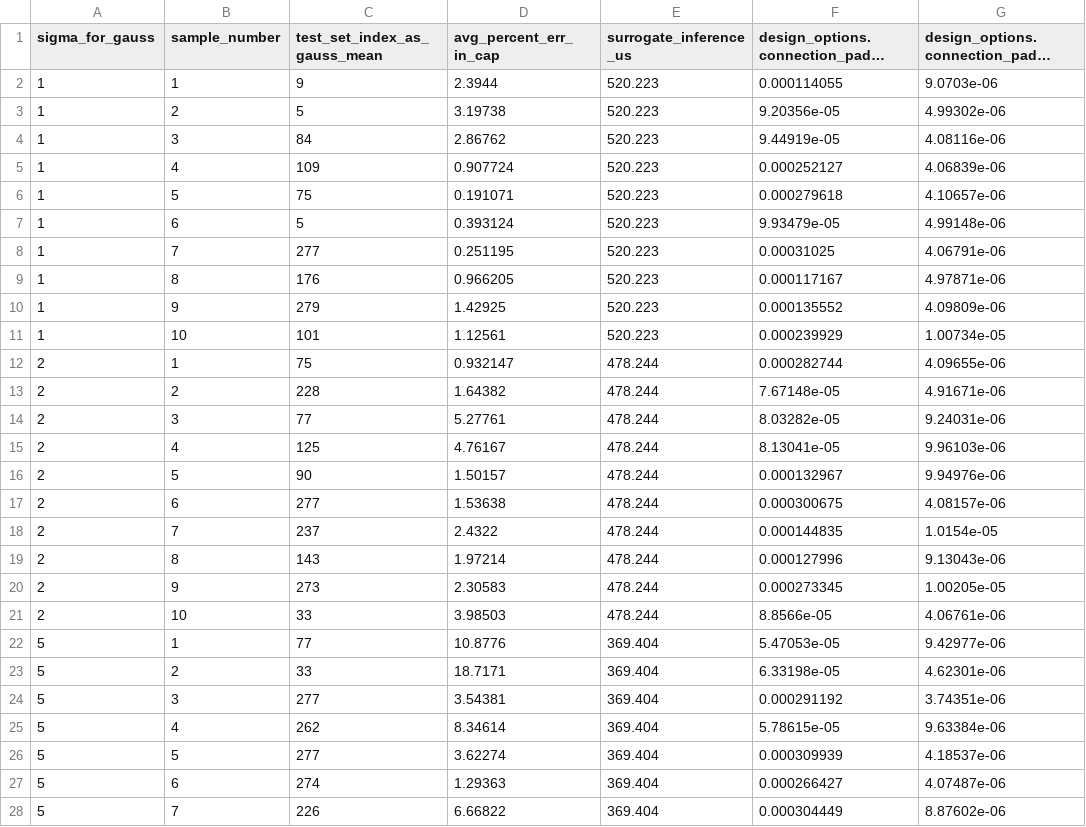
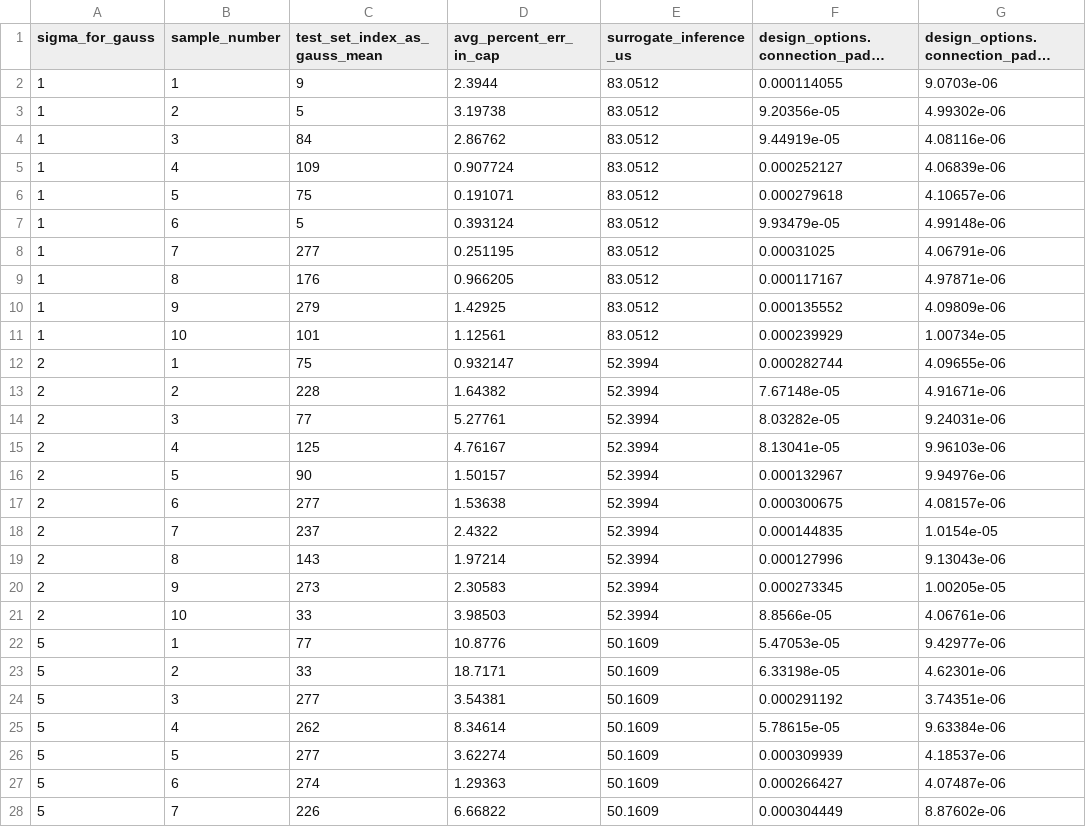
Before and after one commit to CosmiQuantum/ML_qubit_design, a CSV file: model_predict_qubit_TransmonCross_cap_matrix/random_candidates_for_ansys_validation.csv, drawn as a sheet; only a part is shown; long unchanged cells end in …; the diff covers the shown part only; the diff names each change by its address in the sheet, - before the commit and + after, or states it on an @@ line.

```diff
--- a/model_predict_qubit_TransmonCross_cap_matrix/random_candidates_for_ansys_validation.csv
+++ b/model_predict_qubit_TransmonCross_cap_matrix/random_candidates_for_ansys_validation.csv
-E2:E11 (surrogate_inference_us): 520.223
+E2:E11 (surrogate_inference_us): 83.0512
-E12:E21 (surrogate_inference_us): 478.244
+E12:E21 (surrogate_inference_us): 52.3994
-E22:E28 (surrogate_inference_us): 369.404
+E22:E28 (surrogate_inference_us): 50.1609
```
Also changed, not shown: 33 edited cells elsewhere in this file, 19 other files.
